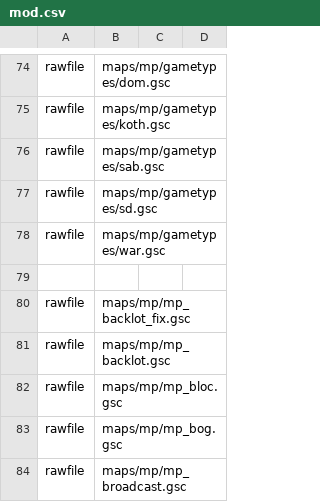
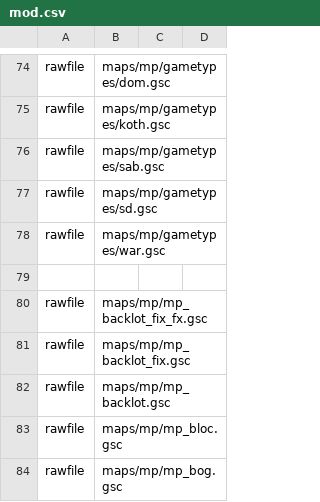
Before and after one commit to warkingous/promod_x, a CSV file: mod.csv, drawn as a sheet; only a part is shown, gaps mark what is left out; the shorter side is filled out with more unchanged rows.

Commit message:
Fixed mp_backlot_fix fx warnings

```diff
--- a/mod.csv
+++ b/mod.csv
@@ -79,2 +79,3 @@ rawfile,maps/mp/gametypes/war.gsc
 
+rawfile,maps/mp/mp_backlot_fix_fx.gsc
 rawfile,maps/mp/mp_backlot_fix.gsc
```
Also changed, not shown: 1 other file.
